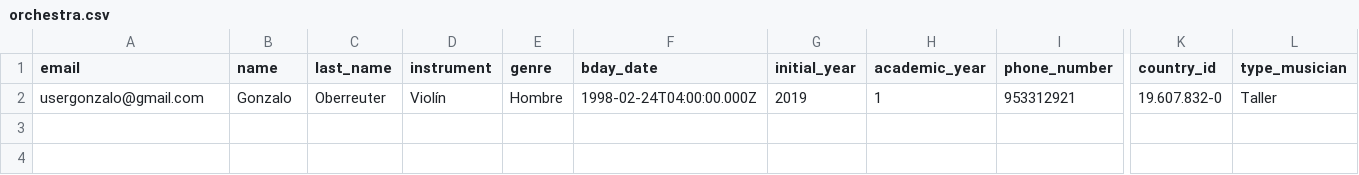
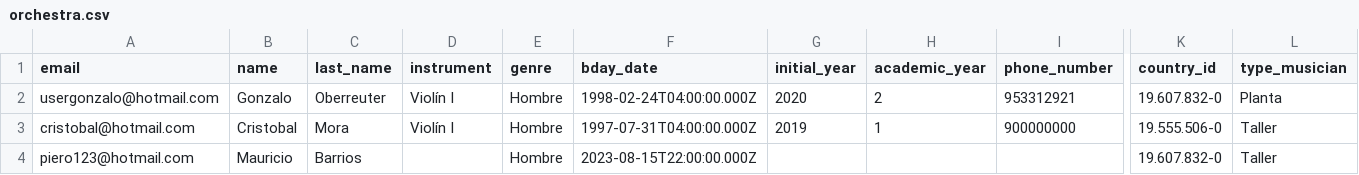
Before and after one commit to darklambda/OMA, a CSV file: back-end/controllers/orchestra.csv, drawn as a sheet; only a part is shown, gaps mark what is left out; rows hold the shown columns only; the diff names each change by its address in the sheet, - before the commit and + after, or states it on an @@ line.

```diff
--- a/back-end/controllers/orchestra.csv
+++ b/back-end/controllers/orchestra.csv
-A2 (email): usergonzalo@gmail.com
+A2 (email): usergonzalo@hotmail.com
-D2 (instrument): Violín
+D2 (instrument): Violín I
-G2 (initial_year): 2019
+G2 (initial_year): 2020
-H2 (academic_year): 1
+H2 (academic_year): 2
-L2 (type_musician): Taller
+L2 (type_musician): Planta
+row 3: cristobal@hotmail.com | Cristobal | Mora | Violín I | Hombre | 1997-07-31T04:00:00.000Z | 2019 | 1 | 900000000 | 19.555.506-0 | Taller
+row 4: piero123@hotmail.com | Mauricio | Barrios |  | Hombre | 2023-08-15T22:00:00.000Z |  |  |  | 19.607.832-0 | Taller
```
Also changed, not shown: 47 other files.
